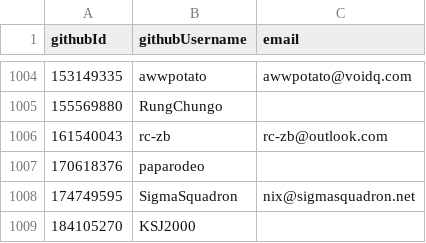
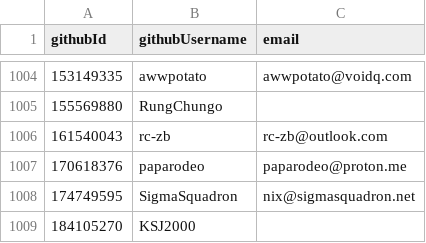
Before and after one commit to NixOS/SC-election-2025, a CSV file: eligible.csv, drawn as a sheet; only a part is shown, gaps mark what is left out.

Commit message:
Add email for user 'paparodeo' in eligible.csv

```diff
--- a/eligible.csv
+++ b/eligible.csv
@@ -1006,3 +1006,3 @@ githubId,githubUsername,email
 161540043,rc-zb,rc-zb@outlook.com
-170618376,paparodeo,
+170618376,paparodeo,paparodeo@proton.me
 174749595,SigmaSquadron,nix@sigmasquadron.net
```
